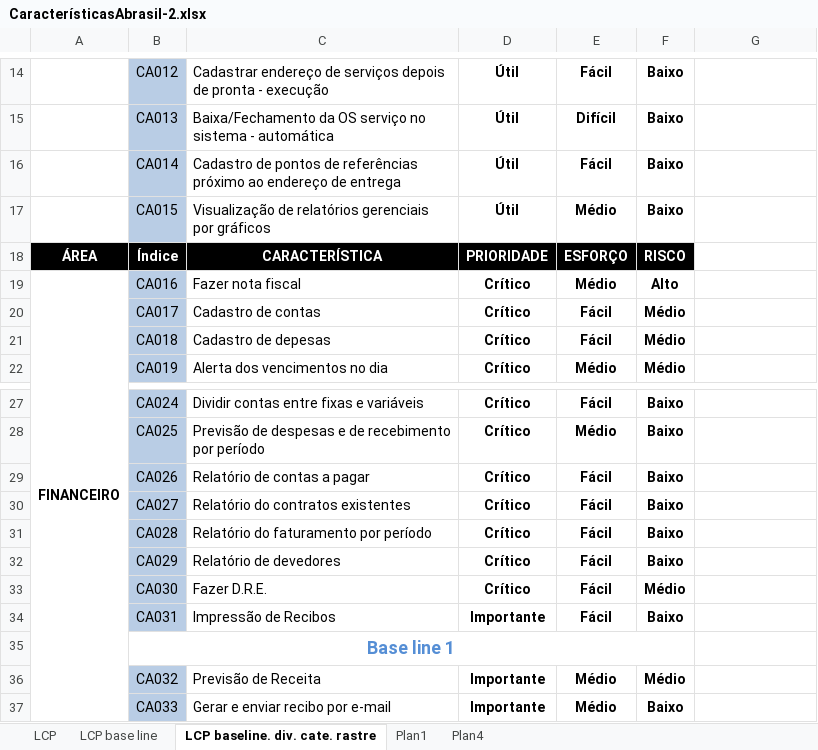
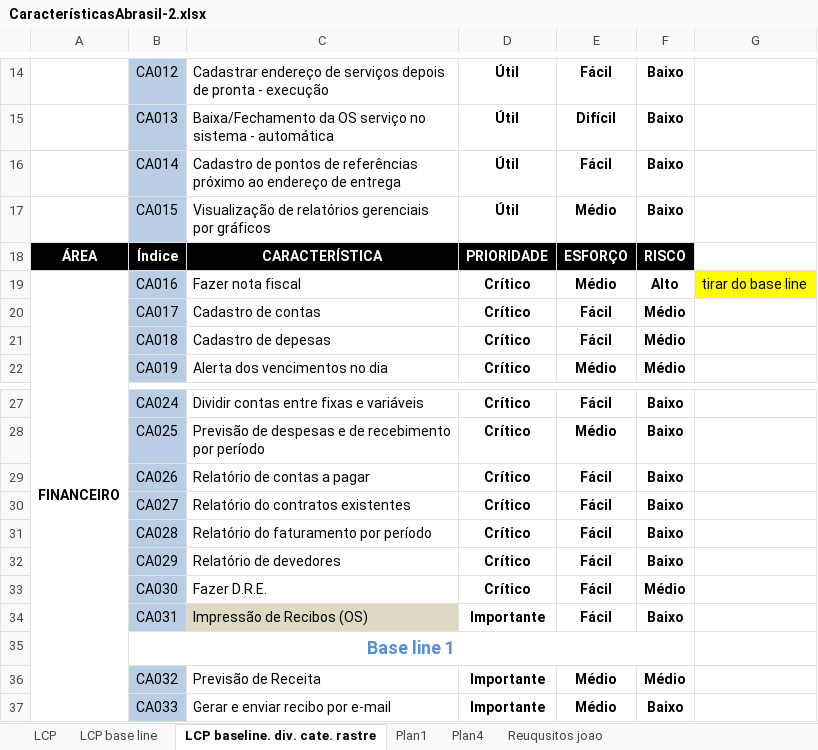
Before and after one commit to smrpuc/pos-fit-es10, an Excel workbook: Particulares/Joao2/CaracterísticasAbrasil-2.xlsx, sheet LCP baseline. div. cate. rastre, drawn as a sheet; only a part is shown, gaps mark what is left out; values as stored, in another font and other column widths than the file's, no borders; conditional formats not drawn; the diff names each change by its address in the sheet, - before the commit and + after, or states it on an @@ line.

```diff
--- a/Particulares/Joao2/CaracterísticasAbrasil-2.xlsx (sheet LCP baseline. div. cate. rastre)
+++ b/Particulares/Joao2/CaracterísticasAbrasil-2.xlsx (sheet LCP baseline. div. cate. rastre)
+sheet tab: Reuqusitos joao
-G19: (empty)
+G19: tirar do base line
-G19 fill: none
+G19 fill: #FFFF00
-C34: Impressão de Recibos
+C34: Impressão de Recibos (OS)
-C34 fill: none
+C34 fill: #DDD9C3
```
